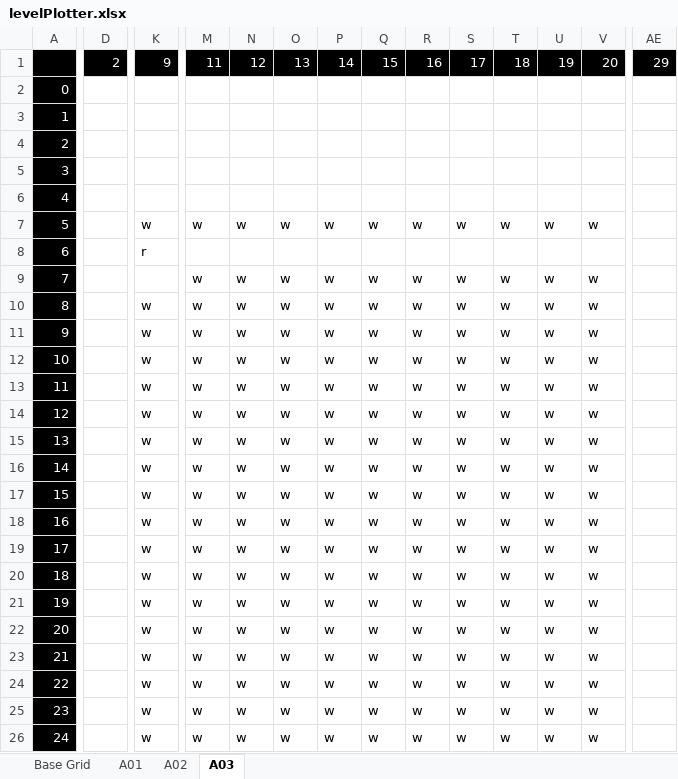
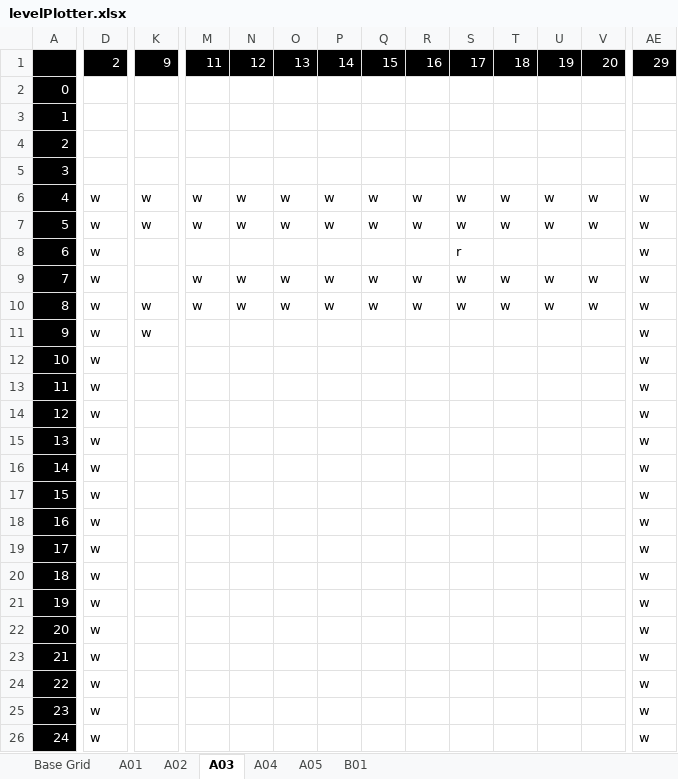
Before and after one commit to agent30632/RocketRacer, an Excel workbook: levelPlotter.xlsx, sheet A03, drawn as a sheet; only a part is shown, gaps mark what is left out; values as stored, in another font and other column widths than the file's, no borders; conditional formats not drawn; removed rows and columns are numbered as before the commit, all else as after; rows hold the shown columns only; the diff covers the shown part only; the diff names each change by its address in the sheet, - before the commit and + after, or states it on an @@ line.

```diff
--- a/levelPlotter.xlsx (sheet A03)
+++ b/levelPlotter.xlsx (sheet A03)
+sheet tab: A04
+sheet tab: A05
+sheet tab: B01
-row 6: 4
+row 6: 4 | w | w | w | w | w | w | w | w | w | w | w | w | w
-D7:D26: (empty)
+D7:D26: w
-AE7:AE26: (empty)
+AE7:AE26: w
-K8: r
+K8: (empty)
-S8: (empty)
+S8: r
-M11:M26: w
+M11:M26: (empty)
-N11:N26: w
+N11:N26: (empty)
-O11:O26: w
+O11:O26: (empty)
-P11:P26: w
+P11:P26: (empty)
-Q11:Q26: w
+Q11:Q26: (empty)
-R11:R26: w
+R11:R26: (empty)
-S11:S26: w
+S11:S26: (empty)
-T11:T26: w
+T11:T26: (empty)
-U11:U26: w
+U11:U26: (empty)
-V11:V26: w
+V11:V26: (empty)
-K12:K26: w
+K12:K26: (empty)
```
Also changed, not shown: 114 edited cells elsewhere in this sheet, sheet A02, 16 other files.
